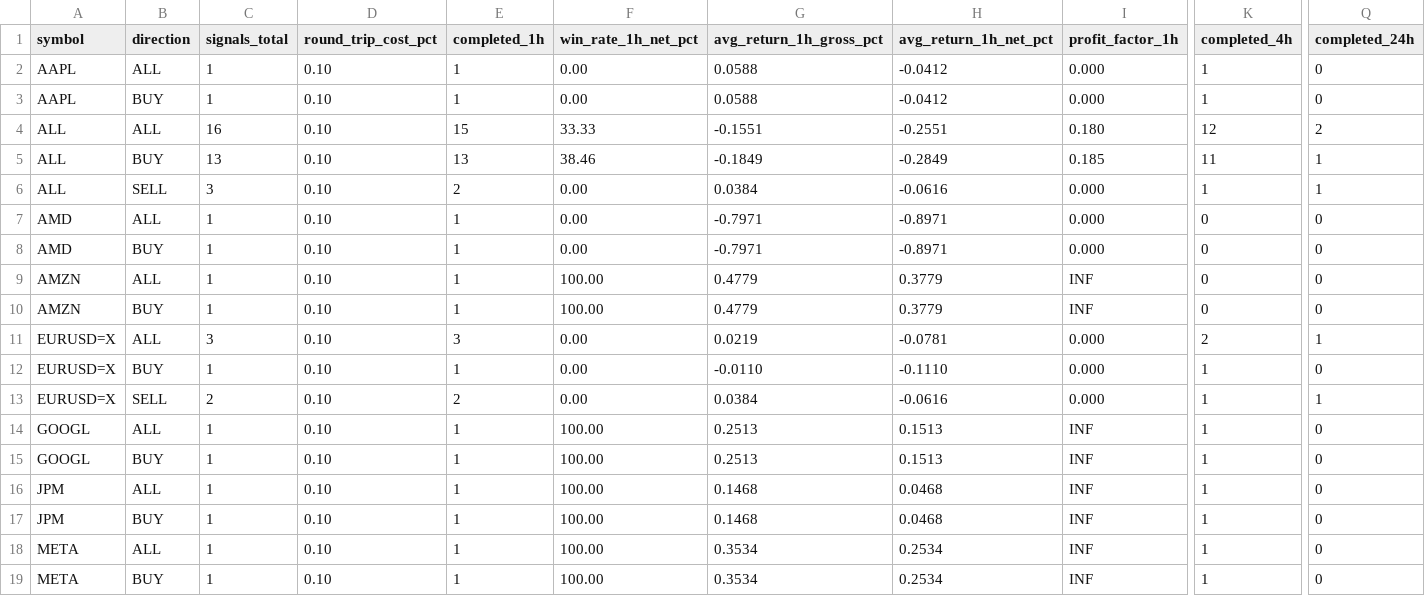
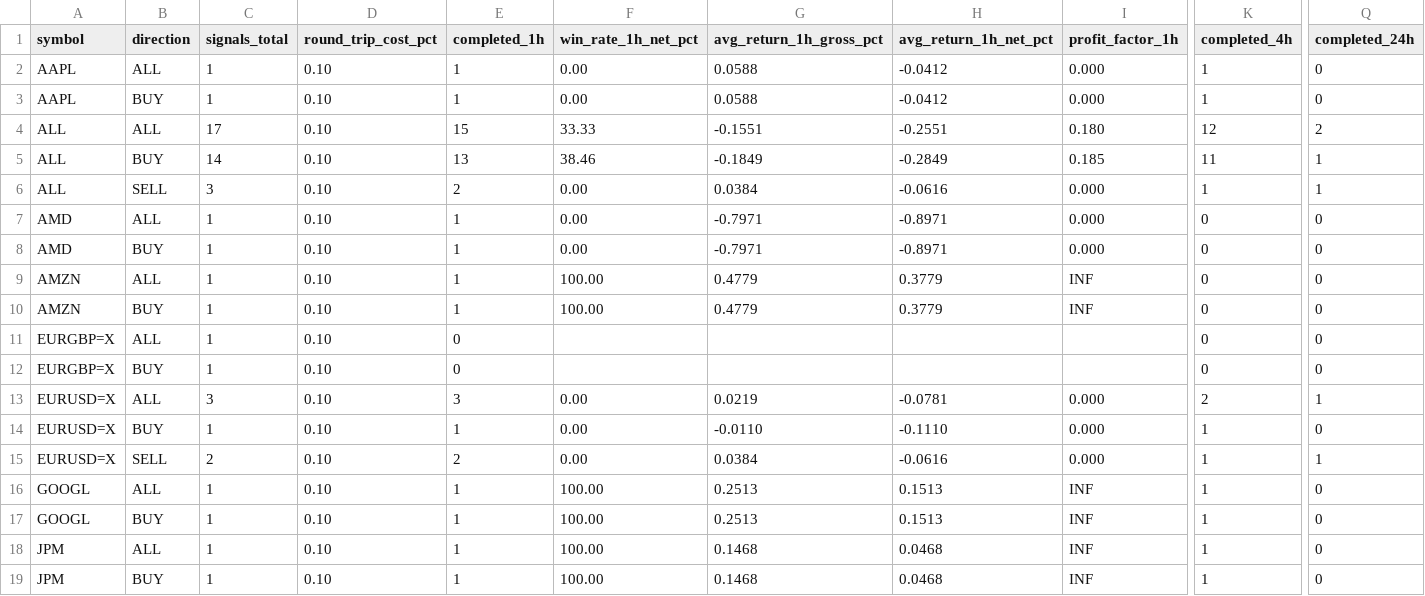
Before and after one commit to jaimefg19034/macd-alerts, a CSV file: data/signal_stats.csv, drawn as a sheet; only a part is shown, gaps mark what is left out; the shorter side is filled out with more unchanged rows; rows hold the shown columns only; the diff names each change by its address in the sheet, - before the commit and + after, or states it on an @@ line.

```diff
--- a/data/signal_stats.csv
+++ b/data/signal_stats.csv
-C4 (signals_total): 16
+C4 (signals_total): 17
-C5 (signals_total): 13
+C5 (signals_total): 14
+row 11: EURGBP=X | ALL | 1 | 0.10 | 0 |  |  |  |  | 0 | 0
+row 12: EURGBP=X | BUY | 1 | 0.10 | 0 |  |  |  |  | 0 | 0
```
Also changed, not shown: data/signal_history.csv, 1 other file.
